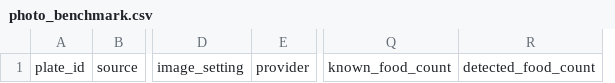
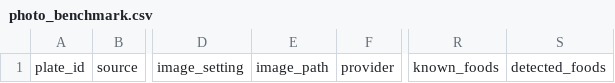
Before and after one commit to iliekhotdogs/chairman-mao-zedongs-personal-fitness-app, a CSV file: pilot/photo_benchmark.csv, drawn as a sheet; only a part is shown, gaps mark what is left out; removed rows and columns are numbered as before the commit, all else as after; the diff names each change by its address in the sheet, - before the commit and + after, or states it on an @@ line.

Commit message:
Make photo benchmark reproducible and track missed foods

```diff
--- a/pilot/photo_benchmark.csv
+++ b/pilot/photo_benchmark.csv
+column E, row 1: image_path
-column Q, row 1: known_food_count
-column R, row 1: detected_food_count
+column R, row 1: known_foods
+column S, row 1: detected_foods
```
Also changed, not shown: 5 other files.
